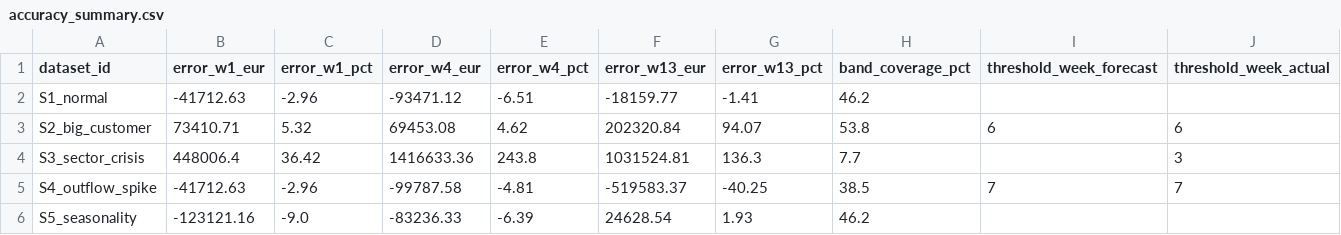
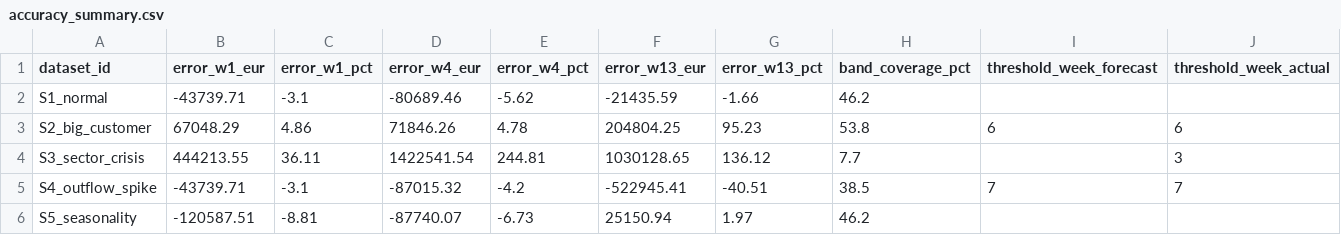
Before and after one commit to sharkolsdj/headroom-monitor, a CSV file: data/demo/accuracy_summary.csv, drawn as a sheet; only a part is shown; the diff covers the shown part only; the diff names each change by its address in the sheet, - before the commit and + after, or states it on an @@ line.

```diff
--- a/data/demo/accuracy_summary.csv
+++ b/data/demo/accuracy_summary.csv
-B2 (error_w1_eur): -41712.63
+B2 (error_w1_eur): -43739.71
-C2 (error_w1_pct): -2.96
+C2 (error_w1_pct): -3.1
-D2 (error_w4_eur): -93471.12
+D2 (error_w4_eur): -80689.46
-E2 (error_w4_pct): -6.51
+E2 (error_w4_pct): -5.62
-F2 (error_w13_eur): -18159.77
+F2 (error_w13_eur): -21435.59
-G2 (error_w13_pct): -1.41
+G2 (error_w13_pct): -1.66
-B3 (error_w1_eur): 73410.71
+B3 (error_w1_eur): 67048.29
-C3 (error_w1_pct): 5.32
+C3 (error_w1_pct): 4.86
-D3 (error_w4_eur): 69453.08
+D3 (error_w4_eur): 71846.26
-E3 (error_w4_pct): 4.62
+E3 (error_w4_pct): 4.78
-F3 (error_w13_eur): 202320.84
+F3 (error_w13_eur): 204804.25
-G3 (error_w13_pct): 94.07
+G3 (error_w13_pct): 95.23
-B4 (error_w1_eur): 448006.4
+B4 (error_w1_eur): 444213.55
-C4 (error_w1_pct): 36.42
+C4 (error_w1_pct): 36.11
-D4 (error_w4_eur): 1416633.36
+D4 (error_w4_eur): 1422541.54
-E4 (error_w4_pct): 243.8
+E4 (error_w4_pct): 244.81
-F4 (error_w13_eur): 1031524.81
+F4 (error_w13_eur): 1030128.65
-G4 (error_w13_pct): 136.3
+G4 (error_w13_pct): 136.12
-B5 (error_w1_eur): -41712.63
+B5 (error_w1_eur): -43739.71
-C5 (error_w1_pct): -2.96
+C5 (error_w1_pct): -3.1
-D5 (error_w4_eur): -99787.58
+D5 (error_w4_eur): -87015.32
-E5 (error_w4_pct): -4.81
+E5 (error_w4_pct): -4.2
-F5 (error_w13_eur): -519583.37
+F5 (error_w13_eur): -522945.41
-G5 (error_w13_pct): -40.25
+G5 (error_w13_pct): -40.51
-B6 (error_w1_eur): -123121.16
+B6 (error_w1_eur): -120587.51
-C6 (error_w1_pct): -9.0
+C6 (error_w1_pct): -8.81
-D6 (error_w4_eur): -83236.33
+D6 (error_w4_eur): -87740.07
-E6 (error_w4_pct): -6.39
+E6 (error_w4_pct): -6.73
-F6 (error_w13_eur): 24628.54
+F6 (error_w13_eur): 25150.94
-G6 (error_w13_pct): 1.93
+G6 (error_w13_pct): 1.97
```
Also changed, not shown: 20 edited cells elsewhere in this file, data/demo/holdout_accuracy.csv, 39 other files.
